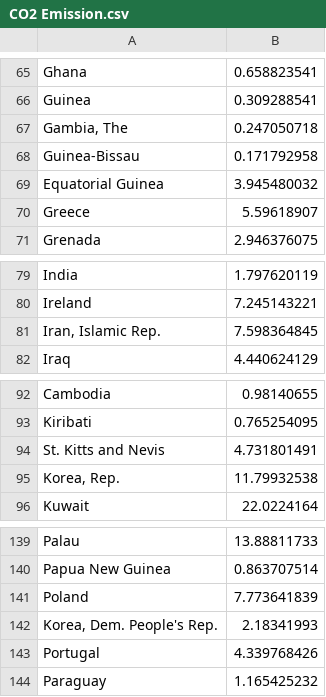
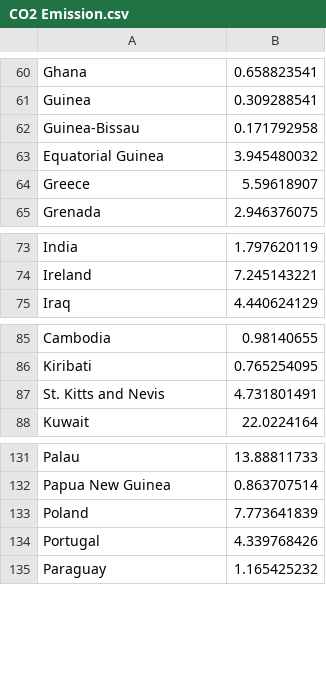
Before and after one commit to jkoh9922/FIT3179, a CSV file: Week9_Homework/Data/CO2 Emission.csv, drawn as a sheet; only a part is shown, gaps mark what is left out; the diff covers the shown part only; the diff names each change by its address in the sheet, - before the commit and + after, or states it on an @@ line.

```diff
--- a/Week9_Homework/Data/CO2 Emission.csv
+++ b/Week9_Homework/Data/CO2 Emission.csv
-row 67: Gambia, The | 0.247050718
-row 81: Iran, Islamic Rep. | 7.598364845
-row 95: Korea, Rep. | 11.79932538
-row 142: Korea, Dem. People's Rep. | 2.18341993
```
Also changed, not shown: 7 removed rows elsewhere in this file.
